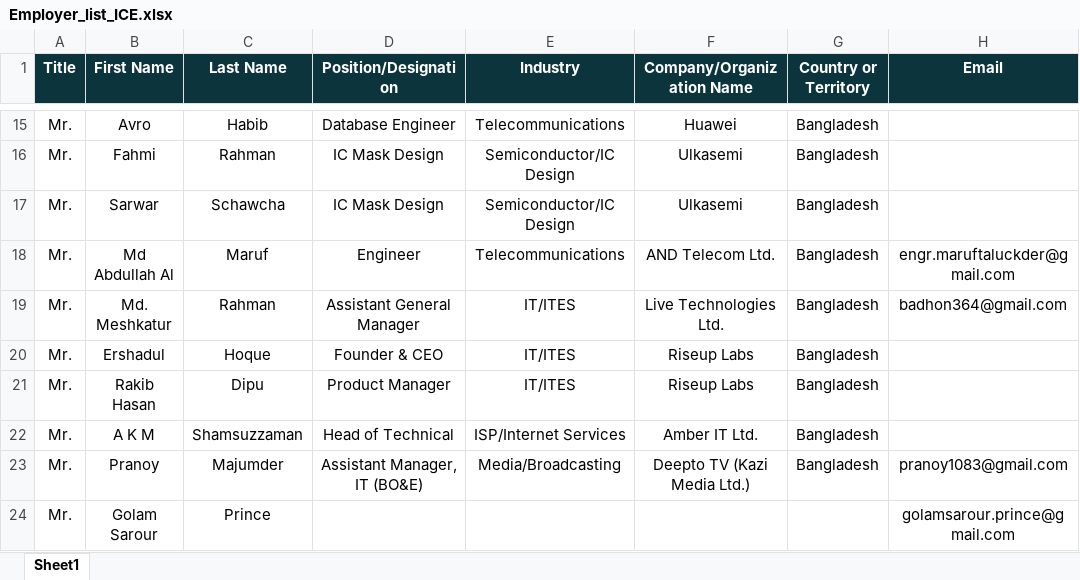
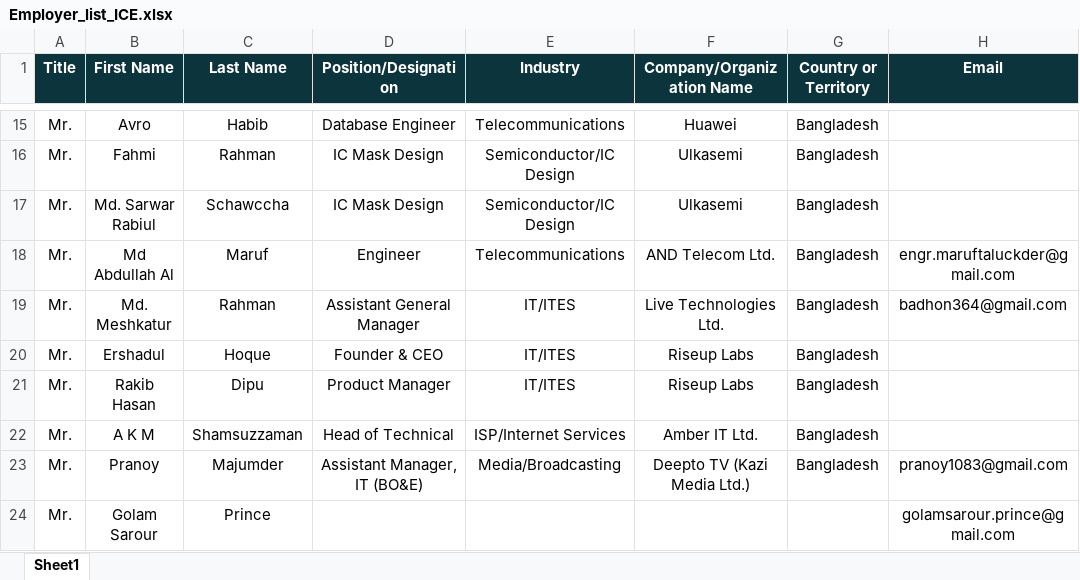
Before and after one commit to sakir-console/ice-baete, an Excel workbook: Employer_list_ICE.xlsx, sheet Sheet1, drawn as a sheet; only a part is shown, gaps mark what is left out; values as stored, in another font and other column widths than the file's, no borders; the diff names each change by its address in the sheet, - before the commit and + after, or states it on an @@ line.

```diff
--- a/Employer_list_ICE.xlsx (sheet Sheet1)
+++ b/Employer_list_ICE.xlsx (sheet Sheet1)
-B17 (First Name): Sarwar
+B17 (First Name): Md. Sarwar Rabiul
-C17 (Last Name): Schawcha
+C17 (Last Name): Schawccha
```
